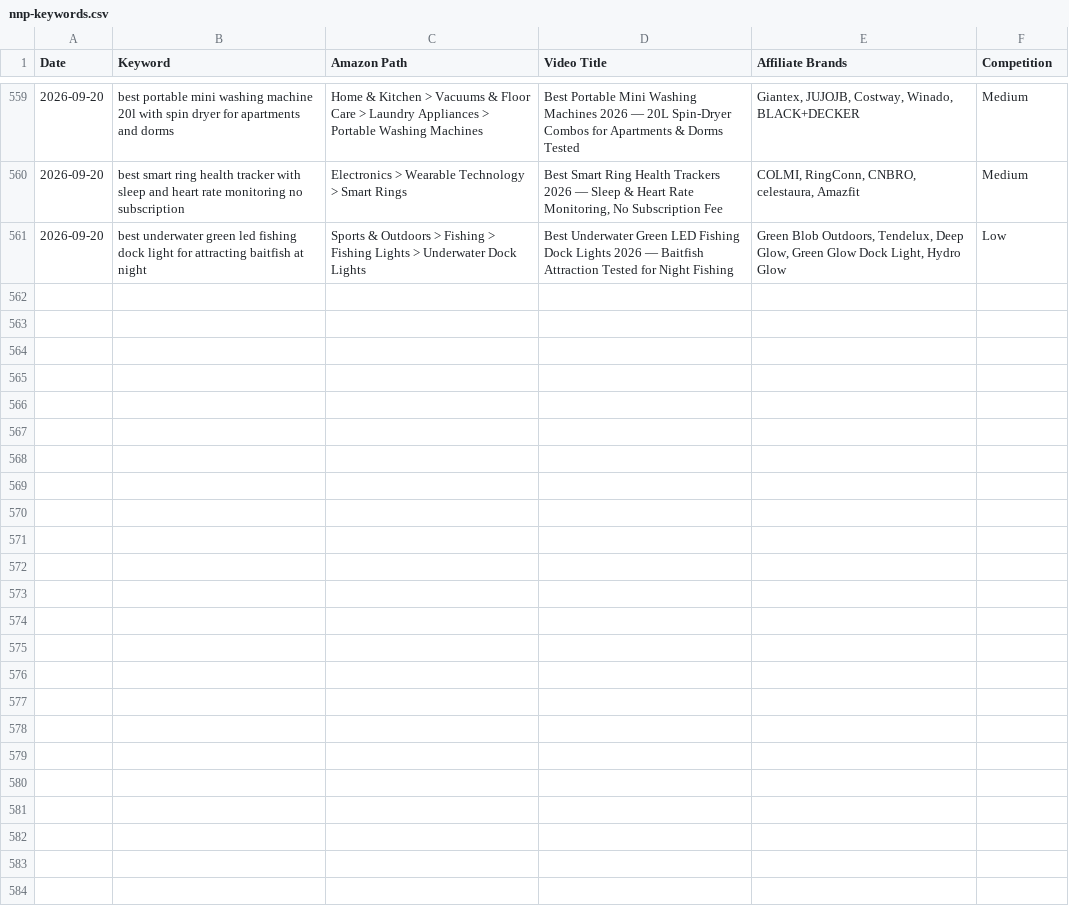
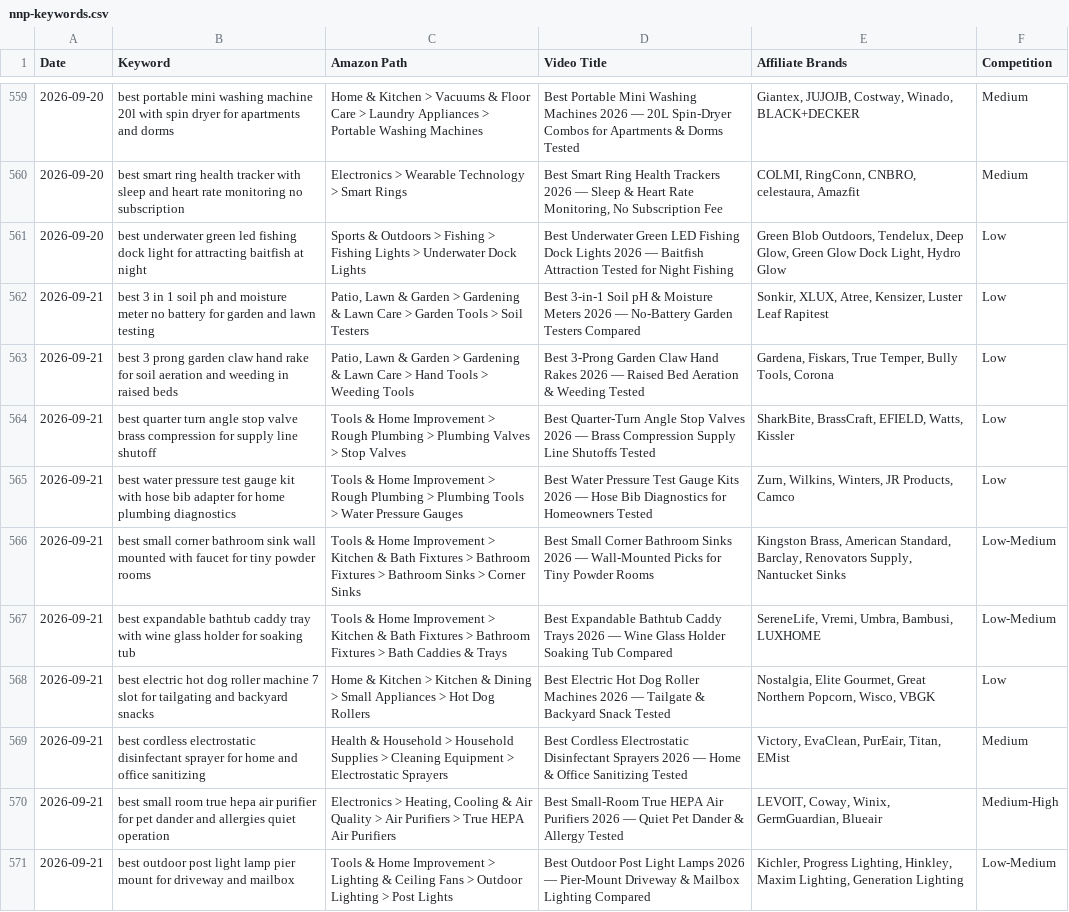
Before and after one commit to docsmanager76-creator/for-keywords, a CSV file: toolscope-keywords/nnp-keywords.csv, drawn as a sheet; only a part is shown, gaps mark what is left out; the diff names each change by its address in the sheet, - before the commit and + after, or states it on an @@ line.

```diff
--- a/toolscope-keywords/nnp-keywords.csv
+++ b/toolscope-keywords/nnp-keywords.csv
+row 562: 2026-09-21 | best 3 in 1 soil ph and moisture meter no battery for garden and lawn testing | Patio, Lawn & Garden > Gardening & Lawn Care > Garden Tools > Soil Testers | Best 3-in-1 Soil pH & Moisture Meters 2026 — No-Battery Garden Testers Compared | Sonkir, XLUX, Atree, Kensizer, Luster Leaf Rapitest | Low
+row 563: 2026-09-21 | best 3 prong garden claw hand rake for soil aeration and weeding in raised beds | Patio, Lawn & Garden > Gardening & Lawn Care > Hand Tools > Weeding Tools | Best 3-Prong Garden Claw Hand Rakes 2026 — Raised Bed Aeration & Weeding Tested | Gardena, Fiskars, True Temper, Bully Tools, Corona | Low
+row 564: 2026-09-21 | best quarter turn angle stop valve brass compression for supply line shutoff | Tools & Home Improvement > Rough Plumbing > Plumbing Valves > Stop Valves | Best Quarter-Turn Angle Stop Valves 2026 — Brass Compression Supply Line Shutoffs Tested | SharkBite, BrassCraft, EFIELD, Watts, Kissler | Low
+row 565: 2026-09-21 | best water pressure test gauge kit with hose bib adapter for home plumbing diagnostics | Tools & Home Improvement > Rough Plumbing > Plumbing Tools > Water Pressure Gauges | Best Water Pressure Test Gauge Kits 2026 — Hose Bib Diagnostics for Homeowners Tested | Zurn, Wilkins, Winters, JR Products, Camco | Low
+row 566: 2026-09-21 | best small corner bathroom sink wall mounted with faucet for tiny powder rooms | Tools & Home Improvement > Kitchen & Bath Fixtures > Bathroom Fixtures > Bathroom Sinks > Corner Sinks | Best Small Corner Bathroom Sinks 2026 — Wall-Mounted Picks for Tiny Powder Rooms | Kingston Brass, American Standard, Barclay, Renovators Supply, Nantucket Sinks | Low-Medium
+row 567: 2026-09-21 | best expandable bathtub caddy tray with wine glass holder for soaking tub | Tools & Home Improvement > Kitchen & Bath Fixtures > Bathroom Fixtures > Bath Caddies & Trays | Best Expandable Bathtub Caddy Trays 2026 — Wine Glass Holder Soaking Tub Compared | SereneLife, Vremi, Umbra, Bambusi, LUXHOME | Low-Medium
+row 568: 2026-09-21 | best electric hot dog roller machine 7 slot for tailgating and backyard snacks | Home & Kitchen > Kitchen & Dining > Small Appliances > Hot Dog Rollers | Best Electric Hot Dog Roller Machines 2026 — Tailgate & Backyard Snack Tested | Nostalgia, Elite Gourmet, Great Northern Popcorn, Wisco, VBGK | Low
+row 569: 2026-09-21 | best cordless electrostatic disinfectant sprayer for home and office sanitizing | Health & Household > Household Supplies > Cleaning Equipment > Electrostatic Sprayers | Best Cordless Electrostatic Disinfectant Sprayers 2026 — Home & Office Sanitizing Tested | Victory, EvaClean, PurEair, Titan, EMist | Medium
+row 570: 2026-09-21 | best small room true hepa air purifier for pet dander and allergies quiet operation | Electronics > Heating, Cooling & Air Quality > Air Purifiers > True HEPA Air Purifiers | Best Small-Room True HEPA Air Purifiers 2026 — Quiet Pet Dander & Allergy Tested | LEVOIT, Coway, Winix, GermGuardian, Blueair | Medium-High
+row 571: 2026-09-21 | best outdoor post light lamp pier mount for driveway and mailbox | Tools & Home Improvement > Lighting & Ceiling Fans > Outdoor Lighting > Post Lights | Best Outdoor Post Light Lamps 2026 — Pier-Mount Driveway & Mailbox Lighting Compared | Kichler, Progress Lighting, Hinkley, Maxim Lighting, Generation Lighting | Low-Medium
```
